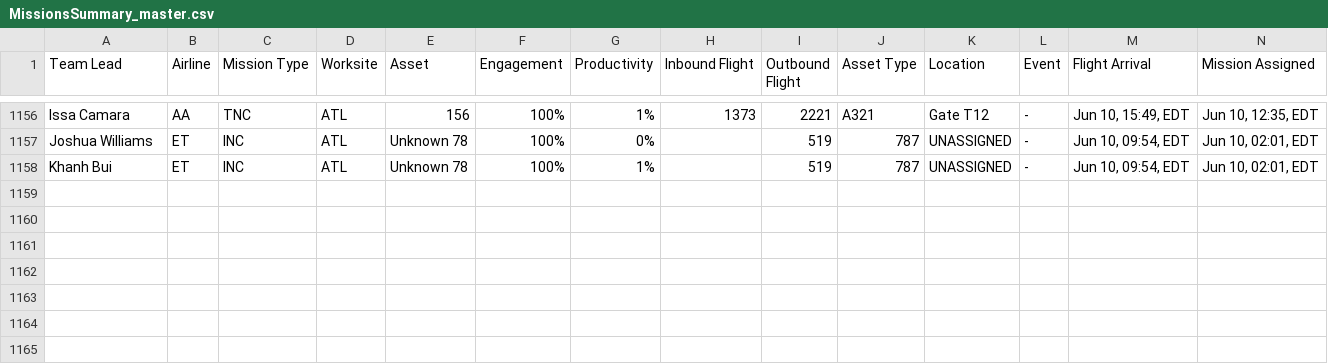
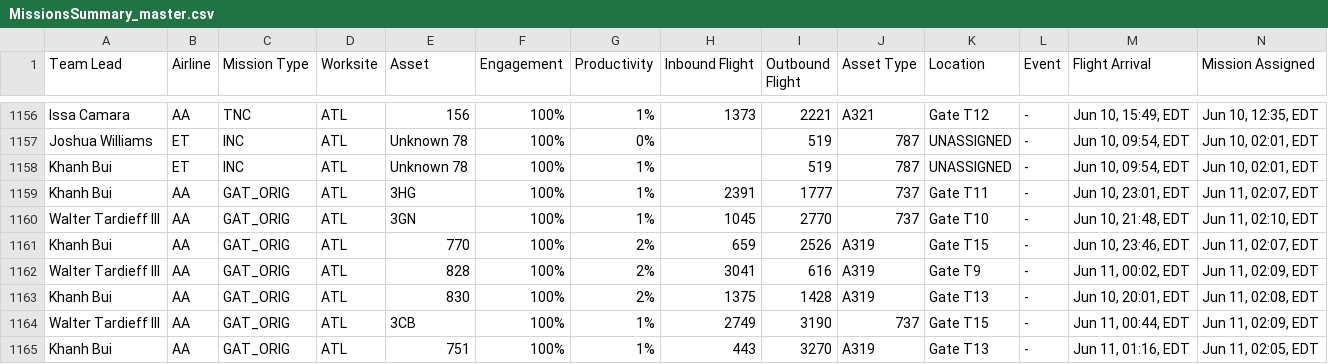
Before and after one commit to GBGTQ/mainline-aviation-dashboard, a CSV file: MissionsSummary_master.csv, drawn as a sheet; only a part is shown, gaps mark what is left out; rows hold the shown columns only; the diff names each change by its address in the sheet, - before the commit and + after, or states it on an @@ line.

```diff
--- a/MissionsSummary_master.csv
+++ b/MissionsSummary_master.csv
+row 1159: Khanh Bui | AA | GAT_ORIG | ATL | 3HG | 100% | 1% | 2391 | 1777 | 737 | Gate T11 | - | Jun 10, 23:01, EDT | Jun 11, 02:07, EDT
+row 1160: Walter Tardieff III | AA | GAT_ORIG | ATL | 3GN | 100% | 1% | 1045 | 2770 | 737 | Gate T10 | - | Jun 10, 21:48, EDT | Jun 11, 02:10, EDT
+row 1161: Khanh Bui | AA | GAT_ORIG | ATL | 770 | 100% | 2% | 659 | 2526 | A319 | Gate T15 | - | Jun 10, 23:46, EDT | Jun 11, 02:07, EDT
+row 1162: Walter Tardieff III | AA | GAT_ORIG | ATL | 828 | 100% | 2% | 3041 | 616 | A319 | Gate T9 | - | Jun 11, 00:02, EDT | Jun 11, 02:09, EDT
+row 1163: Khanh Bui | AA | GAT_ORIG | ATL | 830 | 100% | 2% | 1375 | 1428 | A319 | Gate T13 | - | Jun 10, 20:01, EDT | Jun 11, 02:08, EDT
+row 1164: Walter Tardieff III | AA | GAT_ORIG | ATL | 3CB | 100% | 1% | 2749 | 3190 | 737 | Gate T15 | - | Jun 11, 00:44, EDT | Jun 11, 02:09, EDT
+row 1165: Khanh Bui | AA | GAT_ORIG | ATL | 751 | 100% | 1% | 443 | 3270 | A319 | Gate T13 | - | Jun 11, 01:16, EDT | Jun 11, 02:05, EDT
```
Also changed, not shown: 1 other file.
